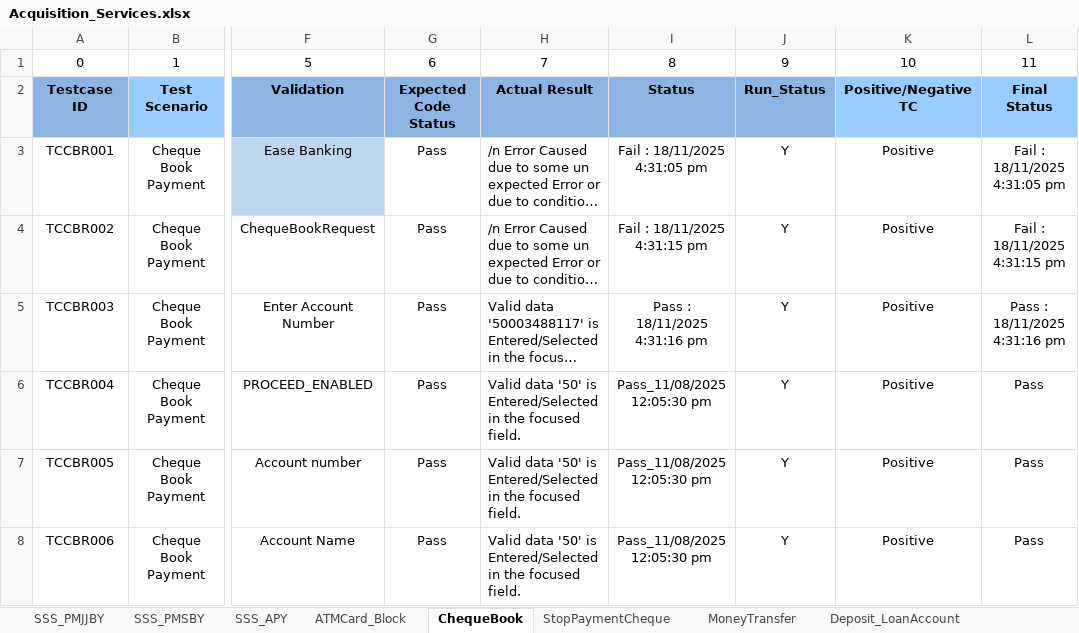
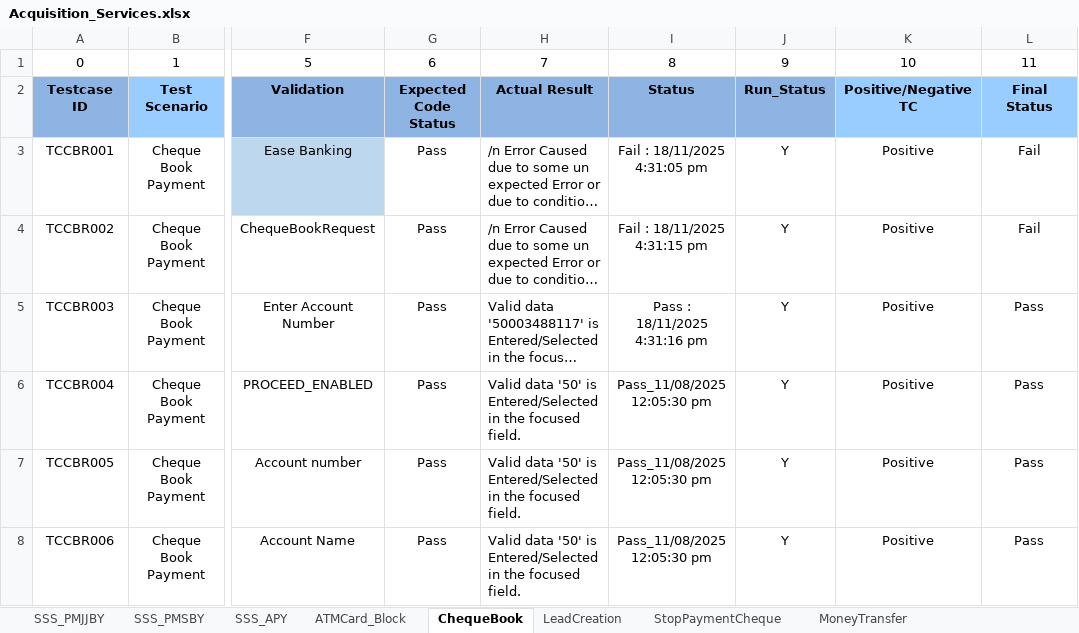
Before and after one commit to mayurkharade1/FIGS_Automations, an Excel workbook: FIGS_Automations/FIGS_Automations/FIGS_Automations/backup/Acquisition_Services.xlsx, sheet ChequeBook, drawn as a sheet; only a part is shown, gaps mark what is left out; long unchanged cells end in …; values as stored, in another font and other column widths than the file's, no borders; the diff names each change by its address in the sheet, - before the commit and + after, or states it on an @@ line.

```diff
--- a/FIGS_Automations/FIGS_Automations/FIGS_Automations/backup/Acquisition_Services.xlsx (sheet ChequeBook)
+++ b/FIGS_Automations/FIGS_Automations/FIGS_Automations/backup/Acquisition_Services.xlsx (sheet ChequeBook)
+sheet tab: LeadCreation
-L3: Fail : 18/11/2025 4:31:05 pm
+L3: Fail
-L4: Fail : 18/11/2025 4:31:15 pm
+L4: Fail
-L5: Pass : 18/11/2025 4:31:16 pm
+L5: Pass
```
Also changed, not shown: sheet SSS_PMJJBY, sheet SSS_PMSBY, sheet Deposit_LoanAccount, sheet SSS_APY, sheet LoanDataCollection, sheet MoneyTransfer, 2 more sheets, 29 other files.
